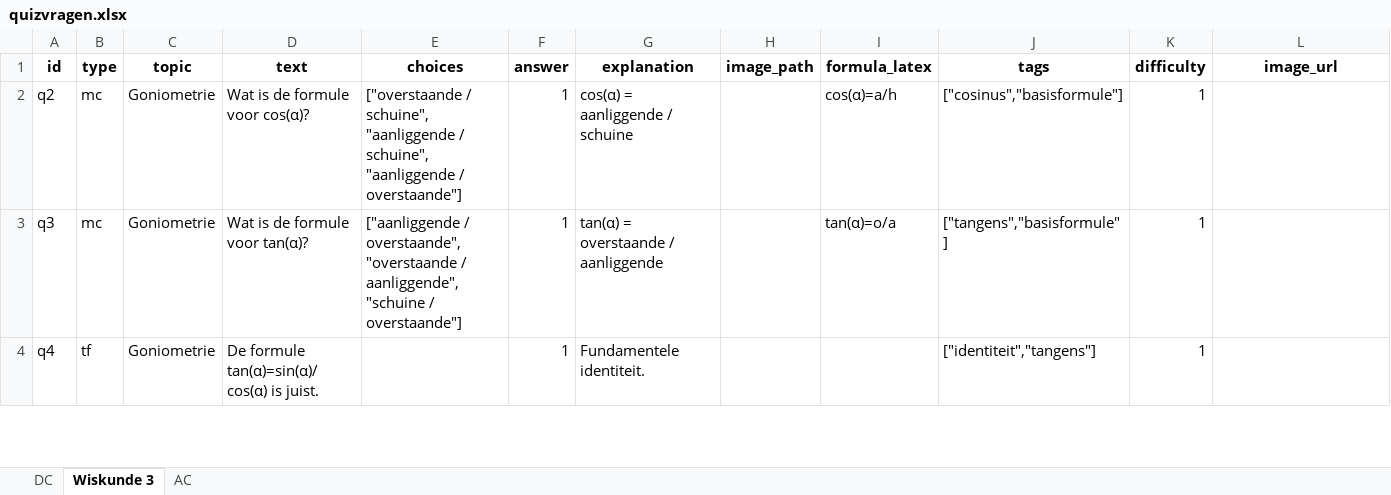
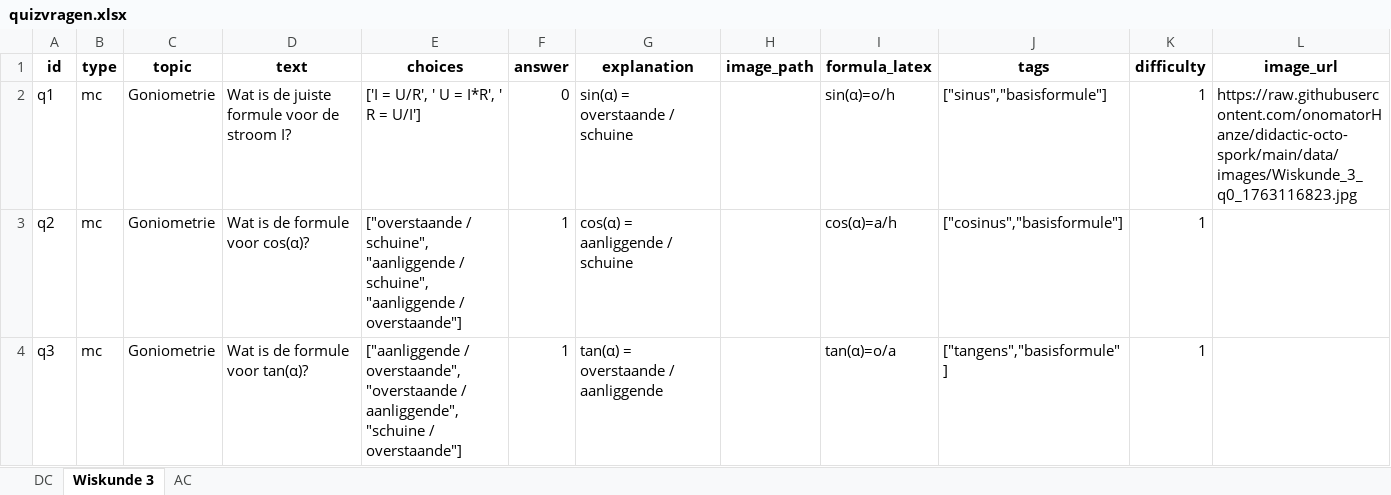
Before and after one commit to onomatorHanze/didactic-octo-spork, an Excel workbook: data/quizvragen.xlsx, sheet Wiskunde 3, drawn as a sheet; only a part is shown; the shorter side is filled out with more unchanged rows; values as stored, in another font and other column widths than the file's, no borders; the diff names each change by its address in the sheet, - before the commit and + after, or states it on an @@ line.

```diff
--- a/data/quizvragen.xlsx (sheet Wiskunde 3)
+++ b/data/quizvragen.xlsx (sheet Wiskunde 3)
+row 2: q1 | mc | Goniometrie | Wat is de juiste formule voor de stroom I? | ['I = U/R', ' U = I*R', ' R = U/I'] | 0 | sin(α) = overstaande / schuine |  | sin(α)=o/h | ["sinus","basisformule"] | 1 | https://raw.githubusercontent.com/onomatorHanze/didactic-octo-spork/main/data/images/Wiskunde_3_q0_1763116823.jpg
```
Also changed, not shown: sheet DC.
